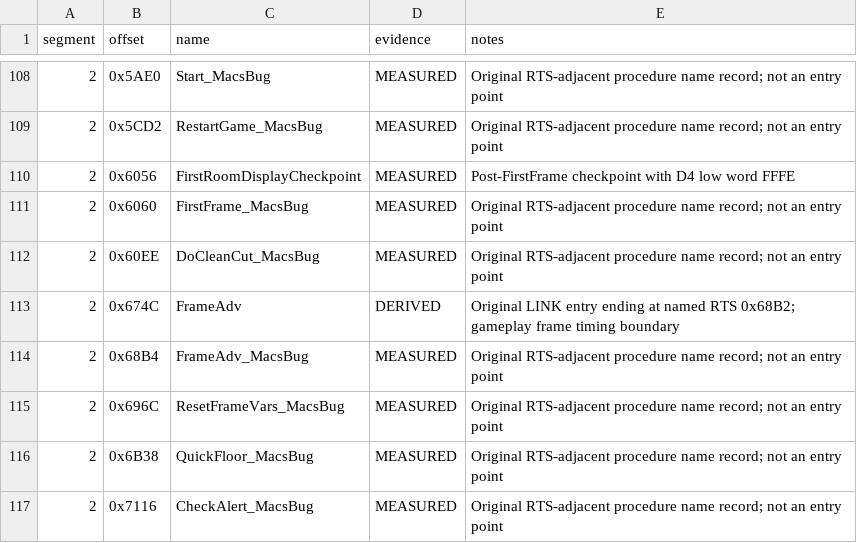
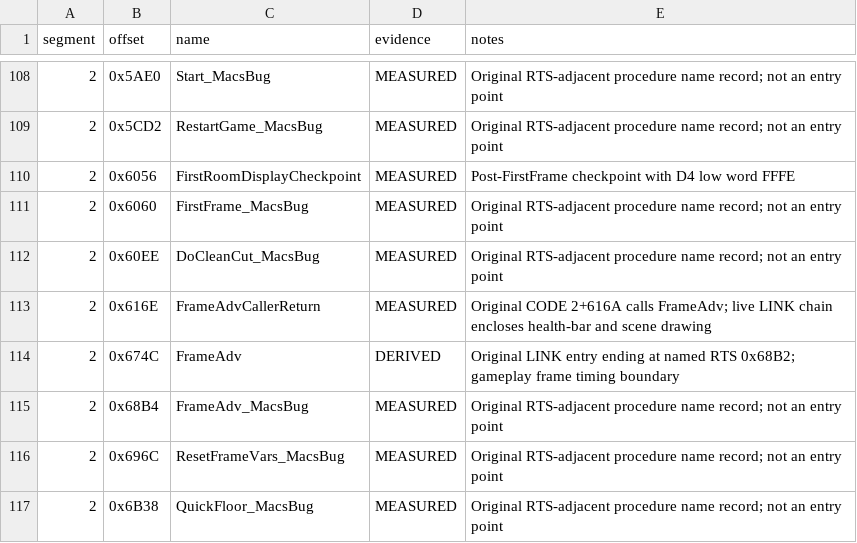
Before and after one commit to Vesuri/princeofpersia2, a CSV file: disasm/symbols.csv, drawn as a sheet; only a part is shown, gaps mark what is left out; the shorter side is filled out with more unchanged rows.

Commit message:
Complete 68030 performance and frame-end conversion gate

```diff
--- a/disasm/symbols.csv
+++ b/disasm/symbols.csv
@@ -112,2 +112,3 @@ segment,offset,name,evidence,notes
 2,0x60EE,DoCleanCut_MacsBug,MEASURED,Original RTS-adjacent procedure name record; not an entry point
+2,0x616E,FrameAdvCallerReturn,MEASURED,Original CODE 2+616A calls FrameAdv; live LINK chain encloses health-bar and scene drawing
 2,0x674C,FrameAdv,DERIVED,Original LINK entry ending at named RTS 0x68B2; gameplay frame timing boundary
```
Also changed, not shown: 7 other files.
